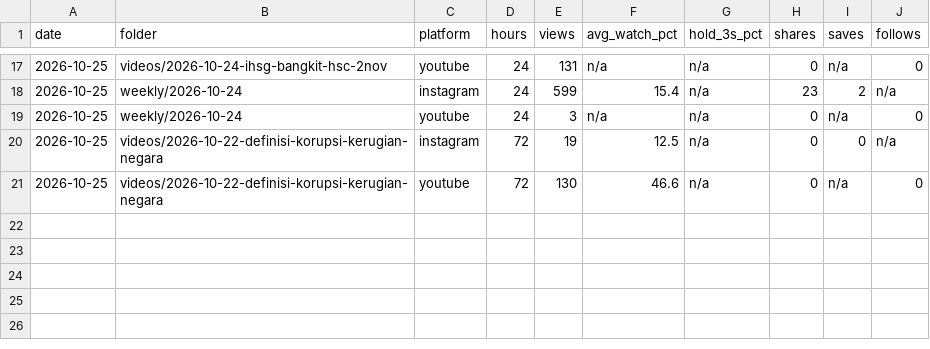
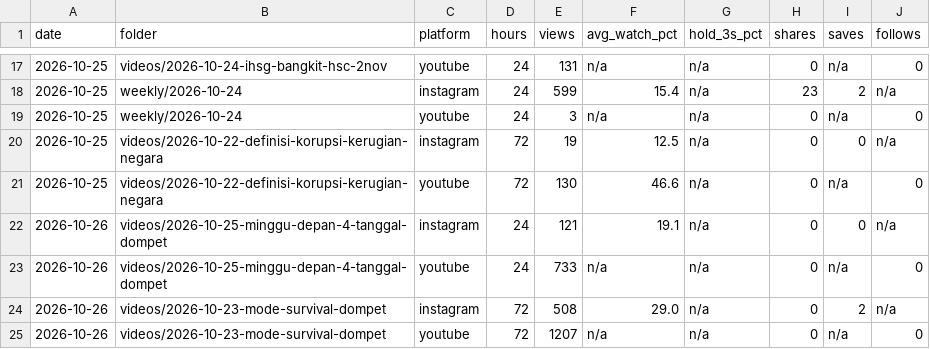
Before and after one commit to psatyadarma/explainer-studio, a CSV file: accounts/rangkumindong/knowledge/metrics.csv, drawn as a sheet; only a part is shown, gaps mark what is left out; the diff names each change by its address in the sheet, - before the commit and + after, or states it on an @@ line.

```diff
--- a/accounts/rangkumindong/knowledge/metrics.csv
+++ b/accounts/rangkumindong/knowledge/metrics.csv
+row 22: 2026-10-26 | videos/2026-10-25-minggu-depan-4-tanggal-dompet | instagram | 24 | 121 | 19.1 | n/a | 0 | 0 | n/a
+row 23: 2026-10-26 | videos/2026-10-25-minggu-depan-4-tanggal-dompet | youtube | 24 | 733 | n/a | n/a | 0 | n/a | 0
+row 24: 2026-10-26 | videos/2026-10-23-mode-survival-dompet | instagram | 72 | 508 | 29.0 | n/a | 0 | 2 | n/a
+row 25: 2026-10-26 | videos/2026-10-23-mode-survival-dompet | youtube | 72 | 1207 | n/a | n/a | 0 | n/a | 0
```
Also changed, not shown: accounts/rangkumindong/knowledge/hooks.csv, 1 other file.
